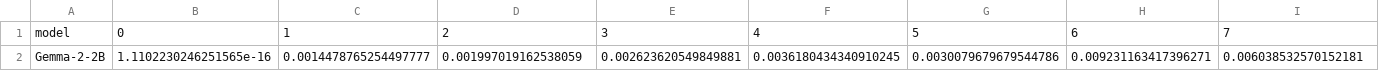
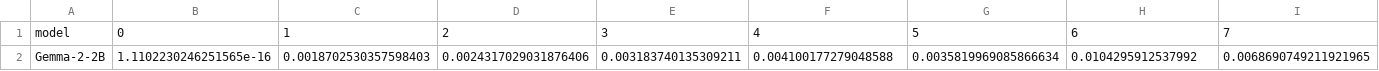
Before and after one commit to upahar-khatiwada/NepSyc, a CSV file: data/representation/metrics/model_layer_matrix_last_token.csv, drawn as a sheet; only a part is shown; removed rows and columns are numbered as before the commit, all else as after; rows hold the shown columns only; the diff names each change by its address in the sheet, - before the commit and + after, or states it on an @@ line.

```diff
--- a/data/representation/metrics/model_layer_matrix_last_token.csv
+++ b/data/representation/metrics/model_layer_matrix_last_token.csv
-row 2: Gemma-2-2B | 1.1102230246251565e-16 | 0.0014478765254497777 | 0.001997019162538059 | 0.002623620549849881 | 0.0036180434340910245 | 0.0030079679679544786 | 0.009231163417396271 | 0.006038532570152181
+row 2: Gemma-2-2B | 1.1102230246251565e-16 | 0.0018702530357598403 | 0.0024317029031876406 | 0.003183740135309211 | 0.004100177279048588 | 0.0035819969085866634 | 0.0104295912537992 | 0.0068690749211921965
```
Also changed, not shown: data/representation/metrics/layer_ranking.csv, data/representation/metrics/model_layer_matrix_mean_pooled.csv, 4 other files.
